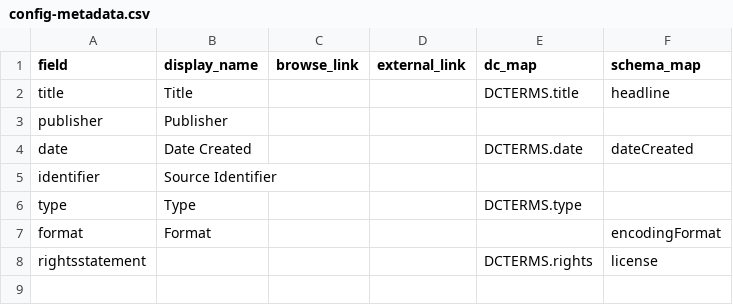
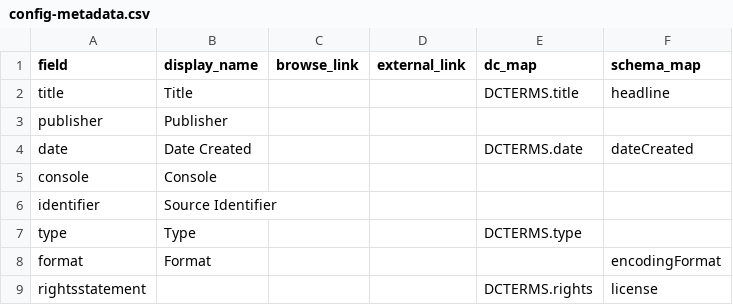
Before and after one commit to bah3iu/manual-collection, a CSV file: _data/config-metadata.csv, drawn as a sheet; the diff names each change by its address in the sheet, - before the commit and + after, or states it on an @@ line.

```diff
--- a/_data/config-metadata.csv
+++ b/_data/config-metadata.csv
+row 5: console | Console
```
Also changed, not shown: 7 other files.
